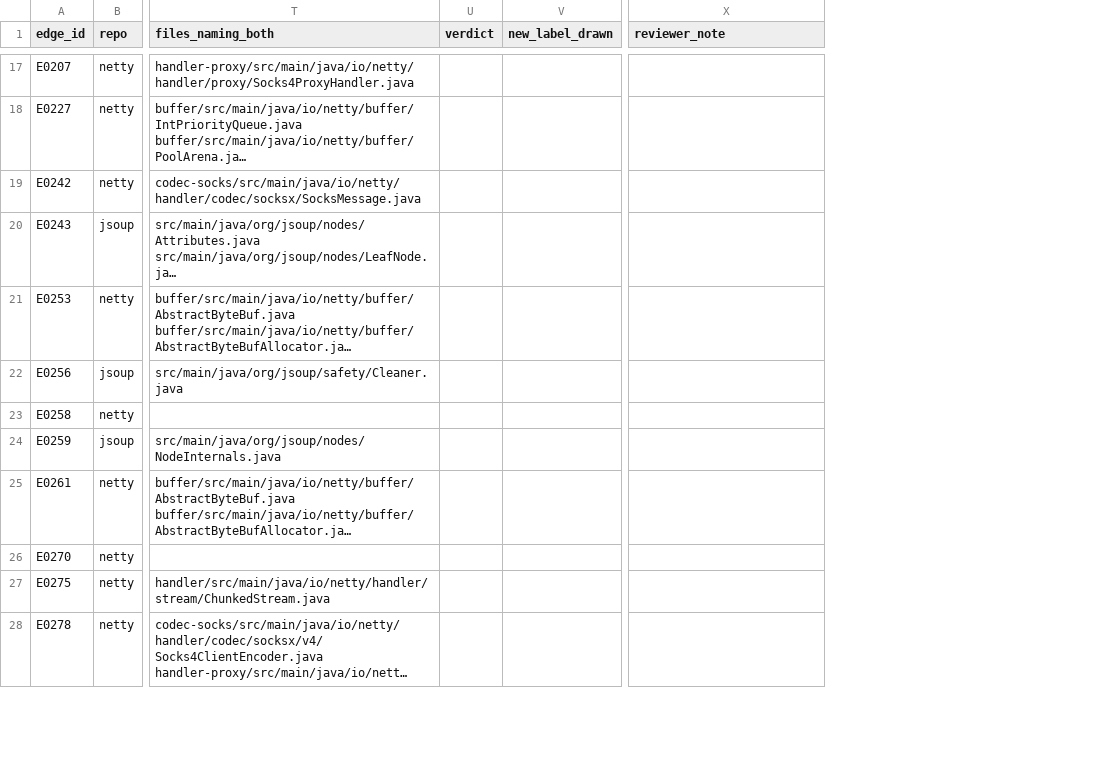
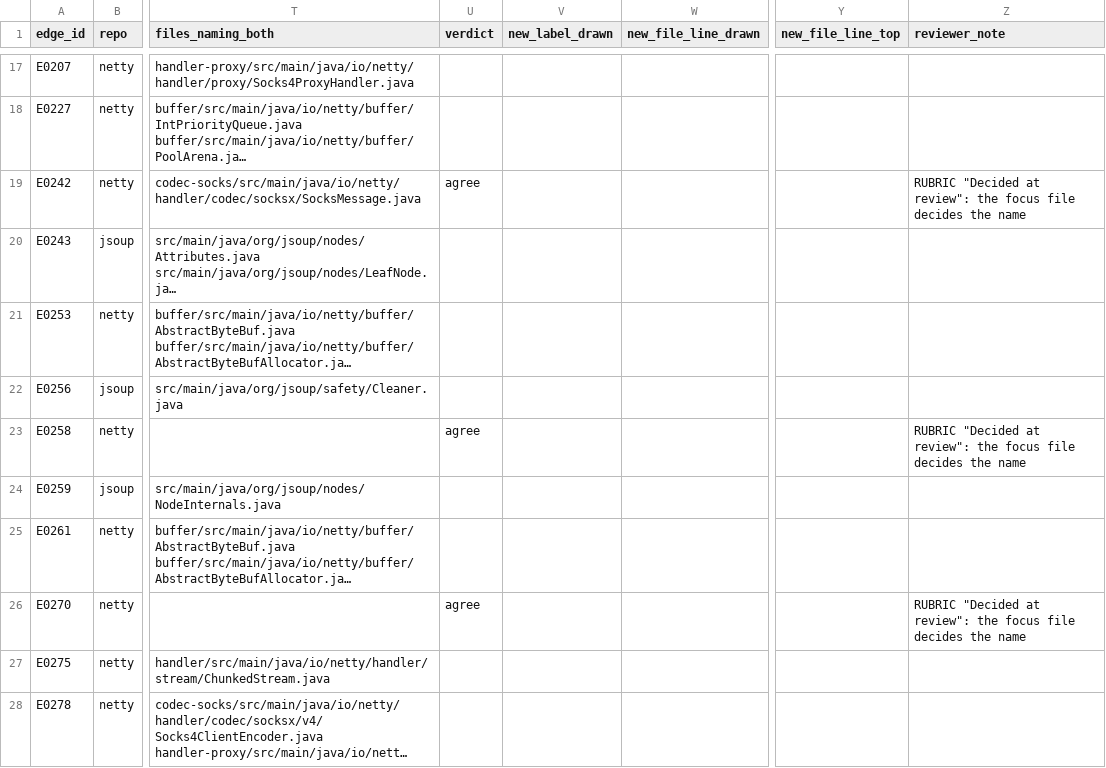
Before and after one commit to devgyurak/draftsman, a CSV file: bench/labels/review.csv, drawn as a sheet; only a part is shown, gaps mark what is left out; long unchanged cells end in …; addresses are those after the commit; the diff covers the shown part only; the diff names each change by its address in the sheet, - before the commit and + after, or states it on an @@ line.

```diff
--- a/bench/labels/review.csv
+++ b/bench/labels/review.csv
+column W (new_file_line_drawn), empty
+column Y (new_file_line_top), empty
-U19 (verdict): (empty)
+U19 (verdict): agree
-Z19 (reviewer_note): (empty)
+Z19 (reviewer_note): RUBRIC "Decided at review": the focus file decides the name
-U23 (verdict): (empty)
+U23 (verdict): agree
-Z23 (reviewer_note): (empty)
+Z23 (reviewer_note): RUBRIC "Decided at review": the focus file decides the name
-U26 (verdict): (empty)
+U26 (verdict): agree
-Z26 (reviewer_note): (empty)
+Z26 (reviewer_note): RUBRIC "Decided at review": the focus file decides the name
```
Also changed, not shown: 32 edited cells elsewhere in this file, 3 other files.
